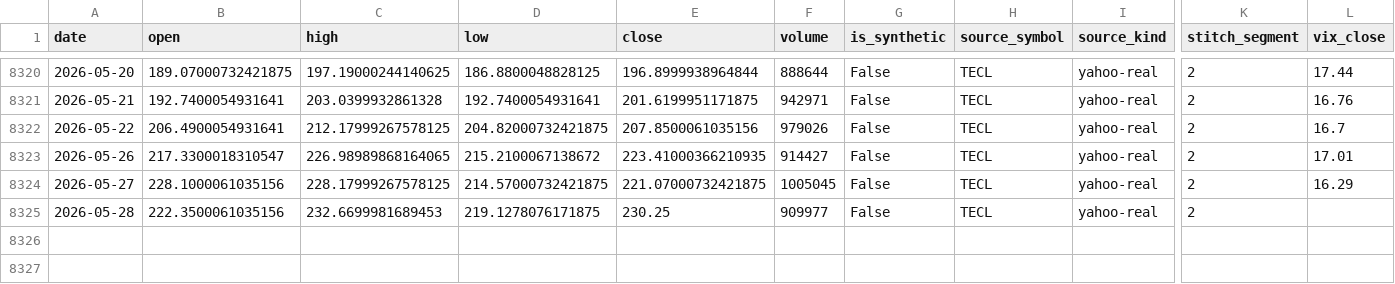
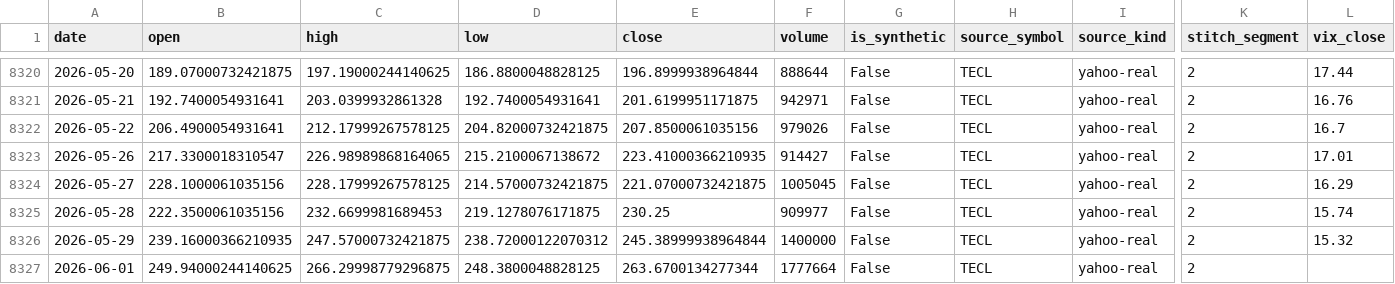
Before and after one commit to maxhammons/project-montauk, a CSV file: data/TECL.csv, drawn as a sheet; only a part is shown, gaps mark what is left out; rows hold the shown columns only; the diff names each change by its address in the sheet, - before the commit and + after, or states it on an @@ line.

```diff
--- a/data/TECL.csv
+++ b/data/TECL.csv
-L8325 (vix_close): (empty)
+L8325 (vix_close): 15.74
+row 8326: 2026-05-29 | 239.16000366210935 | 247.57000732421875 | 238.72000122070312 | 245.38999938964844 | 1400000 | False | TECL | yahoo-real | 2 | 15.32
+row 8327: 2026-06-01 | 249.94000244140625 | 266.29998779296875 | 248.3800048828125 | 263.6700134277344 | 1777664 | False | TECL | yahoo-real | 2
```
Also changed, not shown: data/QQQ.csv, data/SGOV.csv, 18 other files.
